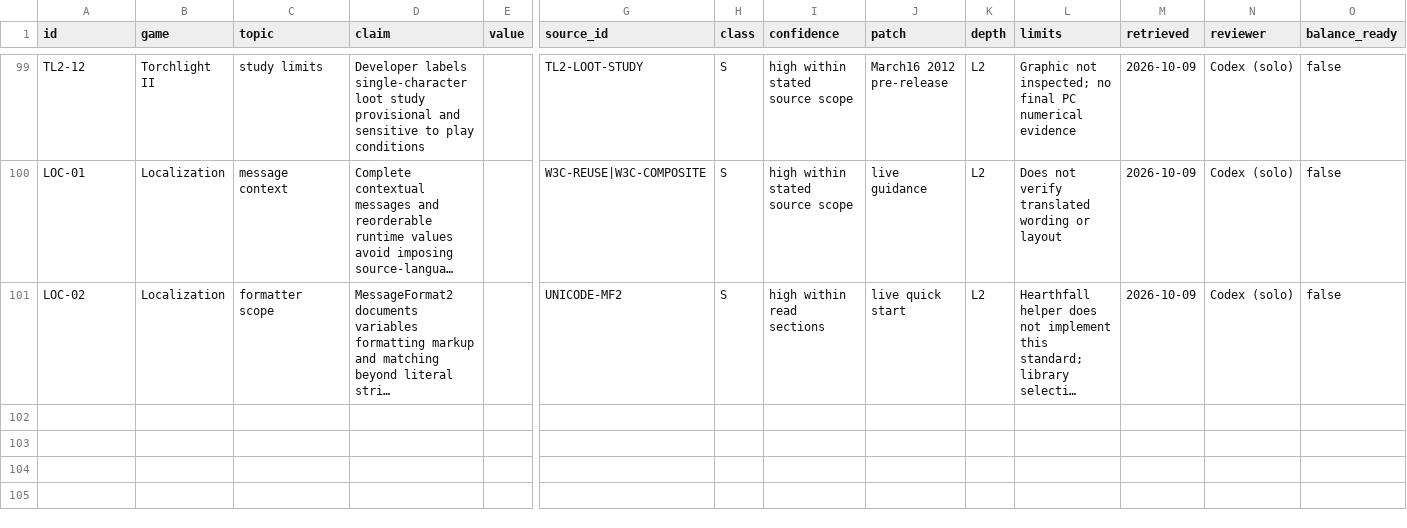
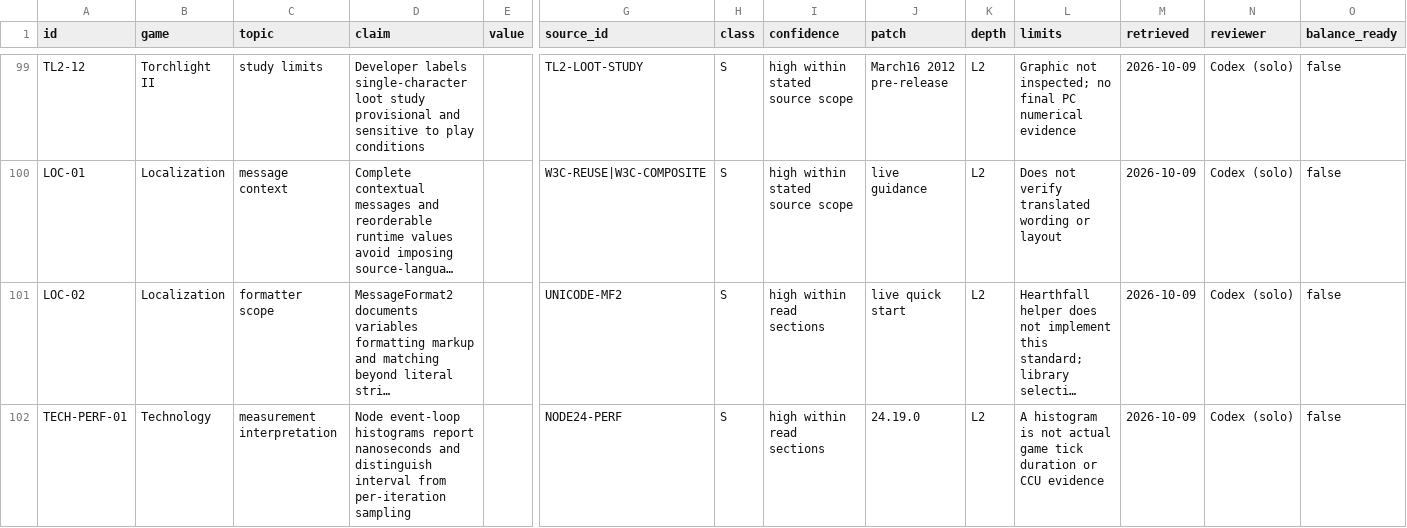
Before and after one commit to jenteverpaelen/dungeongame, a CSV file: docs/research/v2/CLAIMS.csv, drawn as a sheet; only a part is shown, gaps mark what is left out; long unchanged cells end in …; rows hold the shown columns only; the diff names each change by its address in the sheet, - before the commit and + after, or states it on an @@ line.

```diff
--- a/docs/research/v2/CLAIMS.csv
+++ b/docs/research/v2/CLAIMS.csv
+row 102: TECH-PERF-01 | Technology | measurement interpretation | Node event-loop histograms report nanoseconds and distinguish interval from per-iteration sampling |  | NODE24-PERF | S | high within read sections | 24.19.0 | L2 | A histogram is not actual game tick duration or CCU evidence | 2026-10-09 | Codex (solo) | false
```
Also changed, not shown: docs/research/v2/SOURCES.csv, 12 other files.
